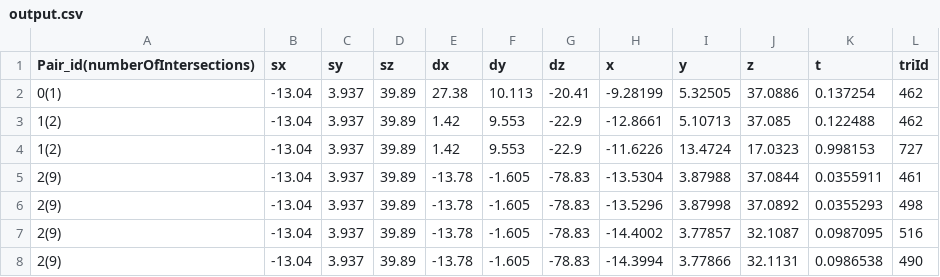
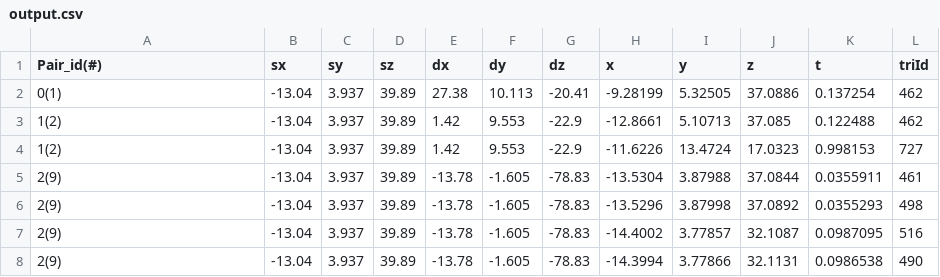
Before and after one commit to AJgavane/RTX_Collision, a CSV file: SDK/data/output.csv, drawn as a sheet; only a part is shown.

```diff
--- a/SDK/data/output.csv
+++ b/SDK/data/output.csv
@@ -1,2 +1,2 @@
-Pair_id(numberOfIntersections), sx, sy, sz, dx, dy, dz, x, y, z, t, triId
+Pair_id(#), sx, sy, sz, dx, dy, dz, x, y, z, t, triId
 0(1),-13.04, 3.937, 39.89,27.38, 10.113, -20.41,-9.28199, 5.32505, 37.0886, 0.137254,462
```
Also changed, not shown: 3 other files.
